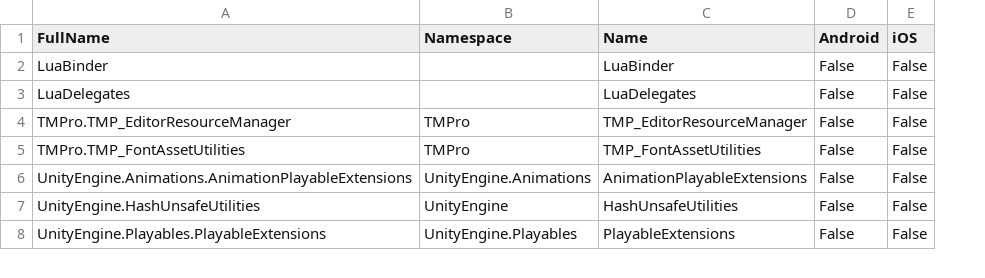
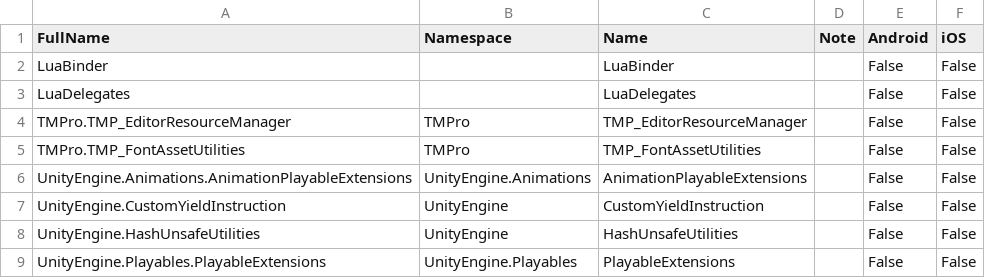
Before and after one commit to zhaoboqiang/tolua, a CSV file: Assets/Editor/included_type.csv, drawn as a sheet; only a part is shown; the diff covers the shown part only; the diff names each change by its address in the sheet, - before the commit and + after, or states it on an @@ line.

Commit message:
Add note, move drop types to included_type.

```diff
--- a/Assets/Editor/included_type.csv
+++ b/Assets/Editor/included_type.csv
+column D (Note), empty
+row 7: UnityEngine.CustomYieldInstruction | UnityEngine | CustomYieldInstruction |  | False | False
```
Also changed, not shown: 22 added rows elsewhere in this file, 1 other file.
